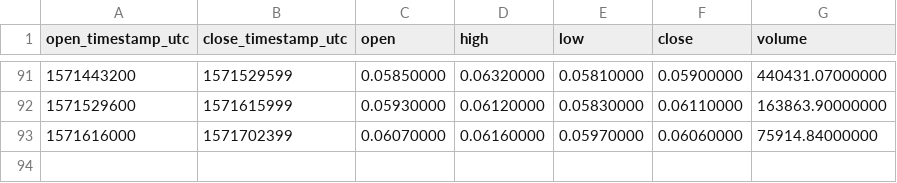
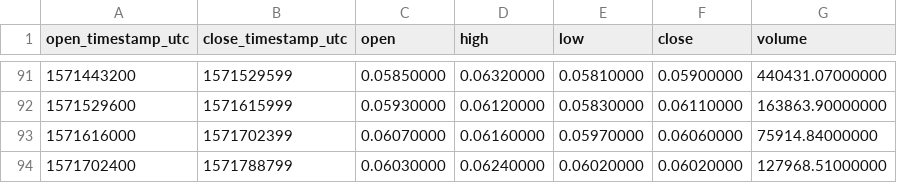
Before and after one commit to cryptobigbro/binance-DUSKUSDC, a CSV file: binance-DUSKUSDC-1d.csv, drawn as a sheet; only a part is shown, gaps mark what is left out; the diff names each change by its address in the sheet, - before the commit and + after, or states it on an @@ line.

```diff
--- a/binance-DUSKUSDC-1d.csv
+++ b/binance-DUSKUSDC-1d.csv
+row 94: 1571702400 | 1571788799 | 0.06030000 | 0.06240000 | 0.06020000 | 0.06020000 | 127968.51000000
```
Also changed, not shown: binance-DUSKUSDC-1h.csv.
